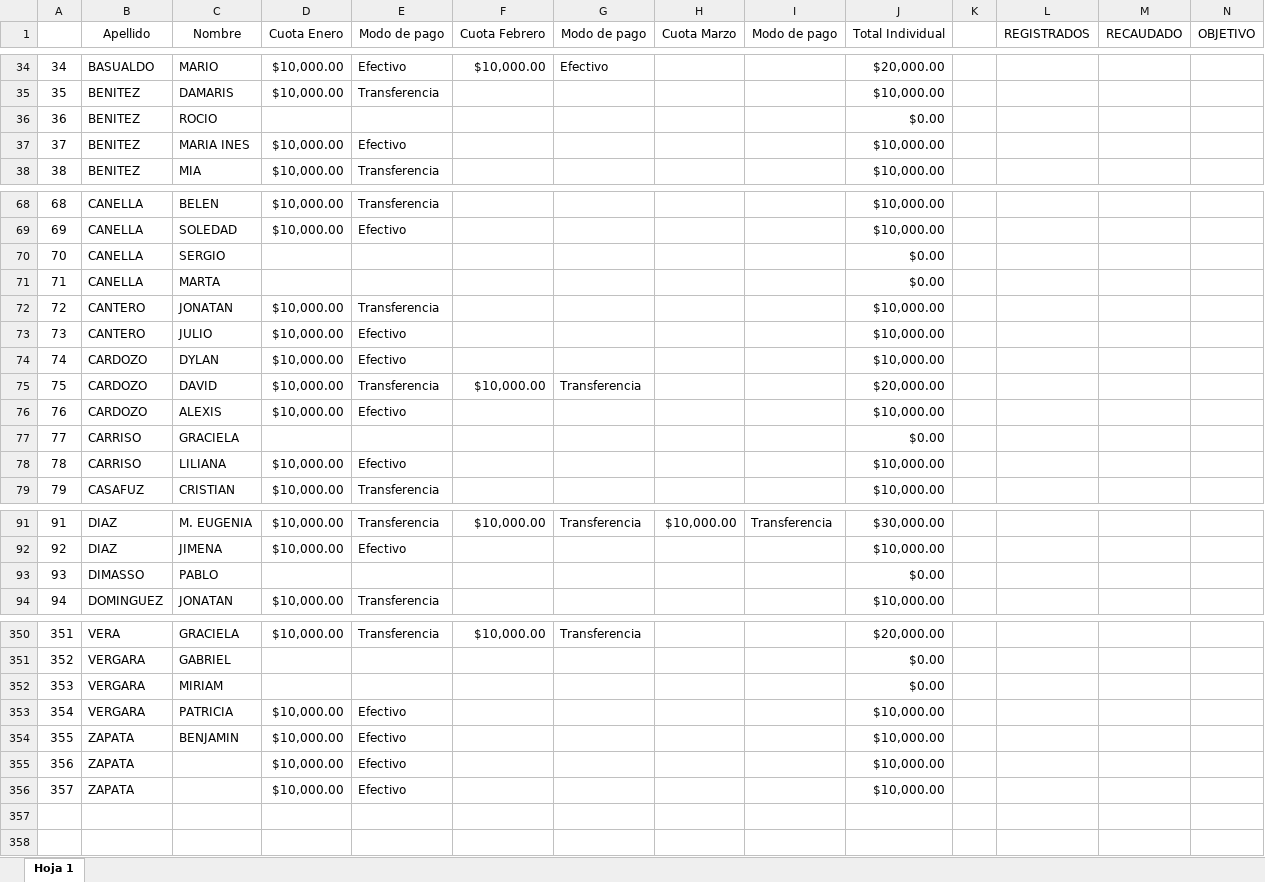
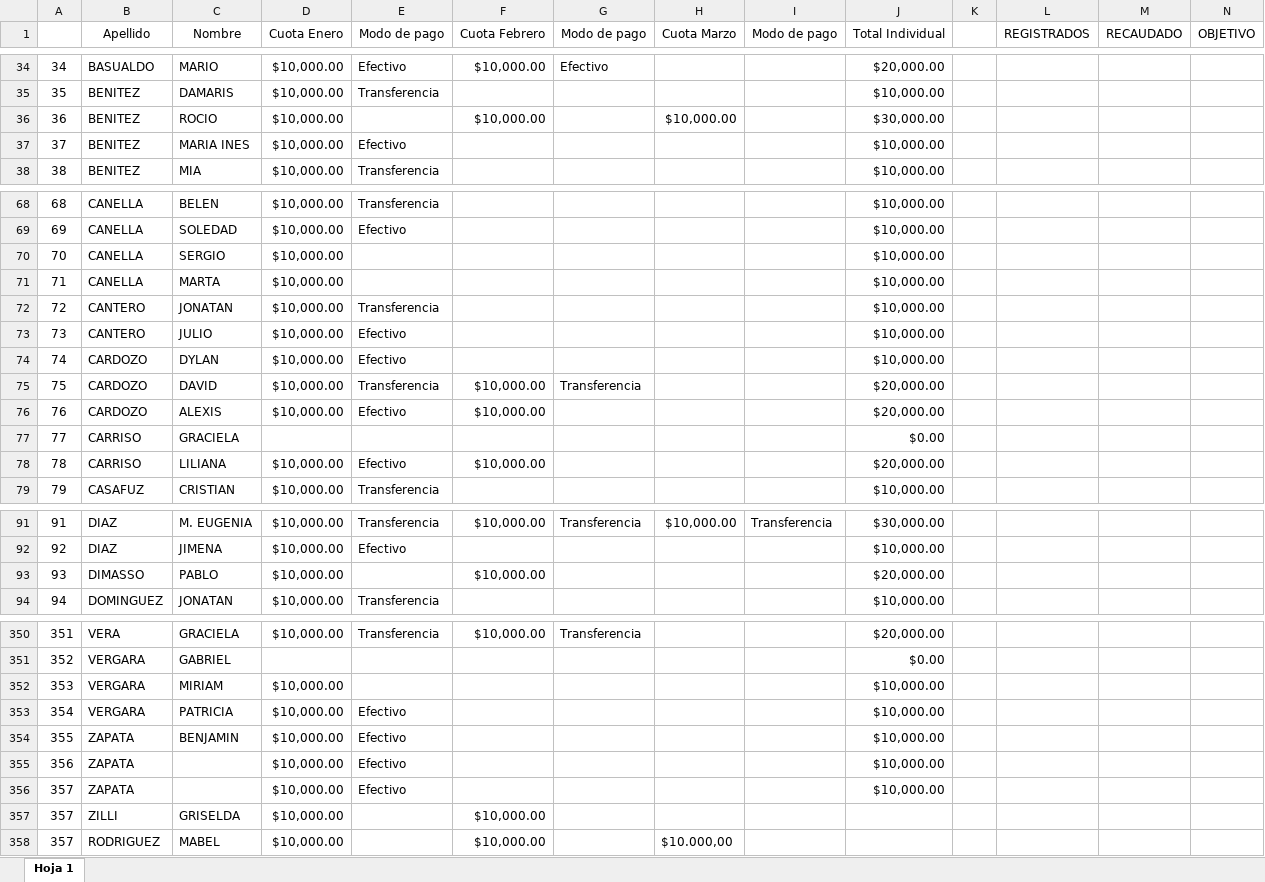
Before and after one commit to ortizvictorw/iepe-330, an Excel workbook: src/data/Proyecto 330.xlsx, sheet Hoja 1, drawn as a sheet; only a part is shown, gaps mark what is left out; values as stored, in another font and other column widths than the file's, no borders; charts and pictures and conditional formats not drawn; rows hold the shown columns only; the diff covers the shown part only; the diff names each change by its address in the sheet, - before the commit and + after, or states it on an @@ line.

```diff
--- a/src/data/Proyecto 330.xlsx (sheet Hoja 1)
+++ b/src/data/Proyecto 330.xlsx (sheet Hoja 1)
-D36 (Cuota Enero): (empty)
+D36 (Cuota Enero): $10,000.00
-F36 (Cuota Febrero): (empty)
+F36 (Cuota Febrero): $10,000.00
-H36 (Cuota Marzo): (empty)
+H36 (Cuota Marzo): $10,000.00
-J36 (Total Individual): $0.00
+J36 (Total Individual): $30,000.00
-D70:D71 (Cuota Enero): (empty)
+D70:D71 (Cuota Enero): $10,000.00
-J70:J71 (Total Individual): $0.00
+J70:J71 (Total Individual): $10,000.00
-F76 (Cuota Febrero): (empty)
+F76 (Cuota Febrero): $10,000.00
-J76 (Total Individual): $10,000.00
+J76 (Total Individual): $20,000.00
-F78 (Cuota Febrero): (empty)
+F78 (Cuota Febrero): $10,000.00
-J78 (Total Individual): $10,000.00
+J78 (Total Individual): $20,000.00
-D93 (Cuota Enero): (empty)
+D93 (Cuota Enero): $10,000.00
-F93 (Cuota Febrero): (empty)
+F93 (Cuota Febrero): $10,000.00
-J93 (Total Individual): $0.00
+J93 (Total Individual): $20,000.00
-D352 (Cuota Enero): (empty)
+D352 (Cuota Enero): $10,000.00
-J352 (Total Individual): $0.00
+J352 (Total Individual): $10,000.00
+row 357: 357 | ZILLI | GRISELDA | $10,000.00 |  | $10,000.00
+row 358: 357 | RODRIGUEZ | MABEL | $10,000.00 |  | $10,000.00 |  | $10.000,00
```
Also changed, not shown: 30 edited cells elsewhere in this sheet, 1 other file.
